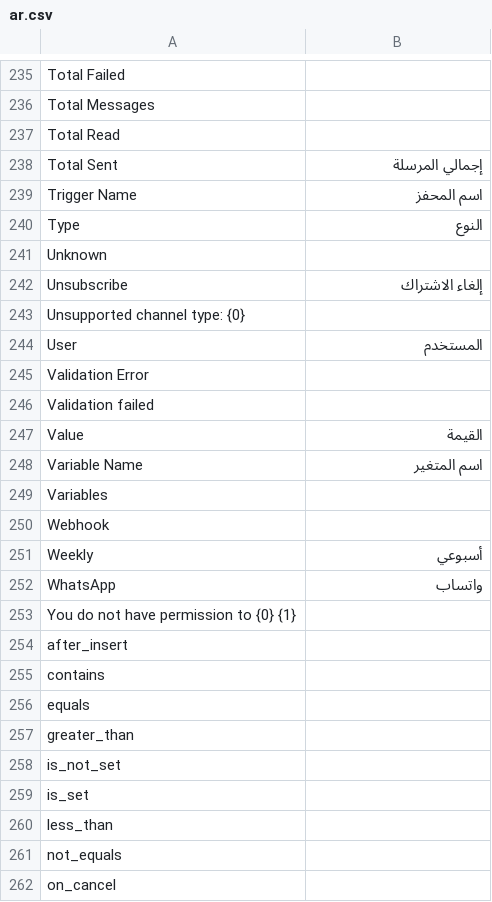
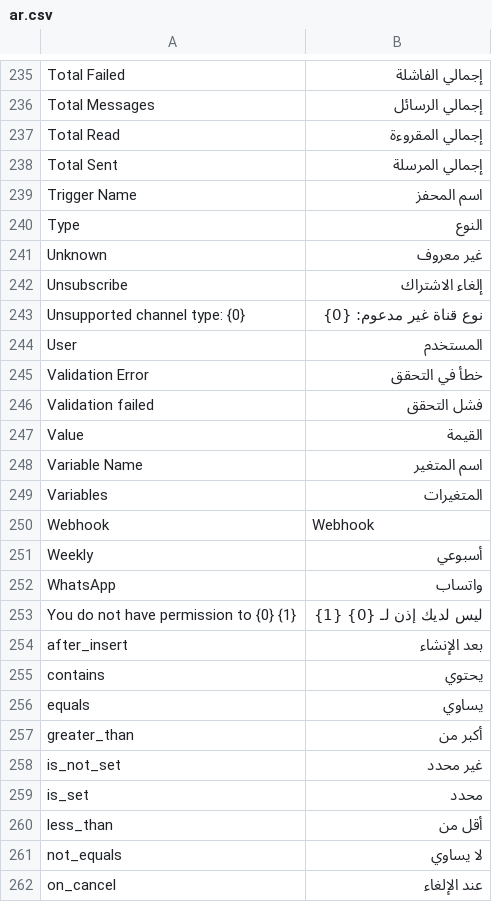
Before and after one commit to sarapil/notifypro, a CSV file: notifypro/translations/ar.csv, drawn as a sheet; only a part is shown, gaps mark what is left out; the diff covers the shown part only; the diff names each change by its address in the sheet, - before the commit and + after, or states it on an @@ line.

```diff
--- a/notifypro/translations/ar.csv
+++ b/notifypro/translations/ar.csv
-B235: (empty)
+B235: إجمالي الفاشلة
-B236: (empty)
+B236: إجمالي الرسائل
-B237: (empty)
+B237: إجمالي المقروءة
-B241: (empty)
+B241: غير معروف
-B243: (empty)
+B243: نوع قناة غير مدعوم: {0}
-B245: (empty)
+B245: خطأ في التحقق
-B246: (empty)
+B246: فشل التحقق
-B249: (empty)
+B249: المتغيرات
-B250: (empty)
+B250: Webhook
-B253: (empty)
+B253: ليس لديك إذن لـ {0} {1}
-B254: (empty)
+B254: بعد الإنشاء
-B255: (empty)
+B255: يحتوي
-B256: (empty)
+B256: يساوي
-B257: (empty)
+B257: أكبر من
-B258: (empty)
+B258: غير محدد
-B259: (empty)
+B259: محدد
-B260: (empty)
+B260: أقل من
-B261: (empty)
+B261: لا يساوي
-B262: (empty)
+B262: عند الإلغاء
```
Also changed, not shown: 79 edited cells elsewhere in this file, 14 other files.
